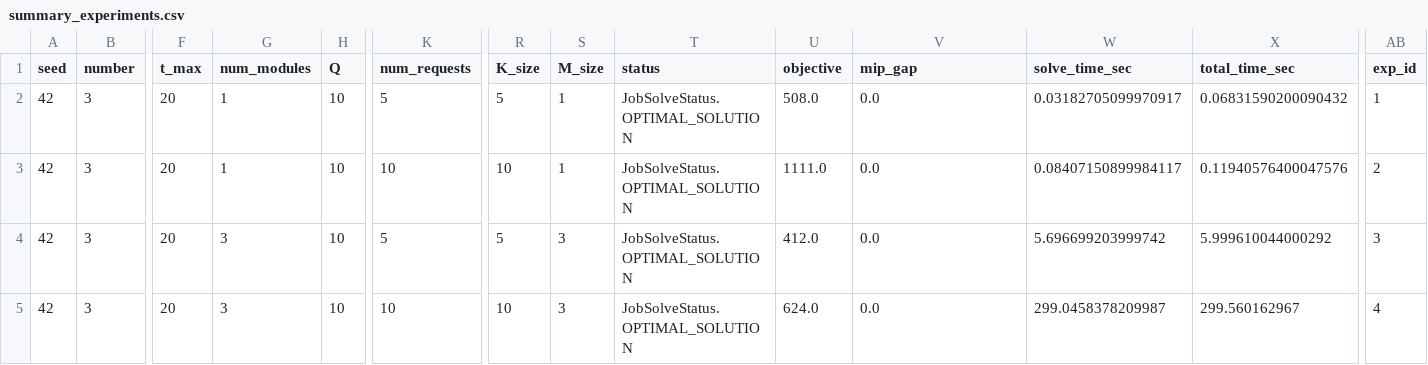
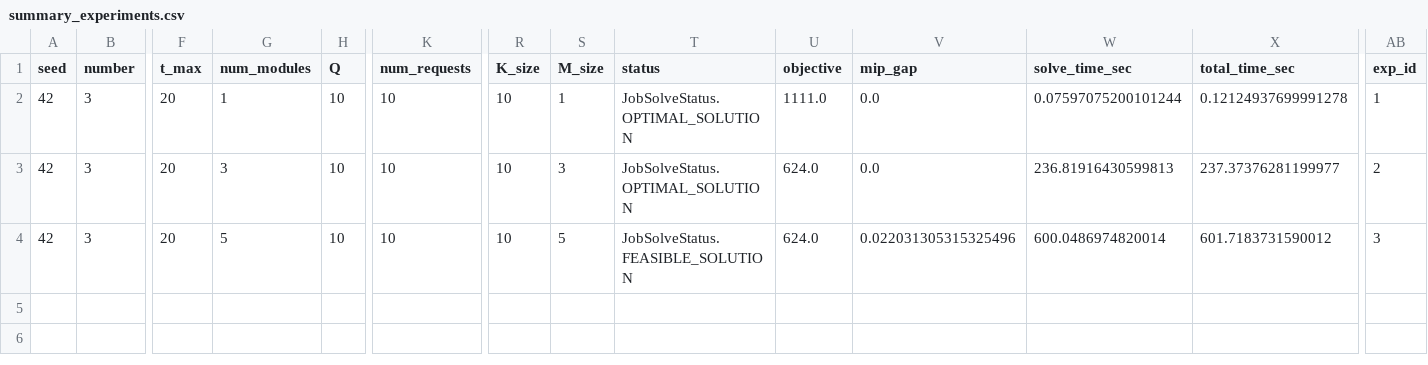
Before and after one commit to VidaGallo/ThesisModBus, a CSV file: results/summary_experiments.csv, drawn as a sheet; only a part is shown, gaps mark what is left out; removed rows and columns are numbered as before the commit, all else as after; rows hold the shown columns only; the diff names each change by its address in the sheet, - before the commit and + after, or states it on an @@ line.

```diff
--- a/results/summary_experiments.csv
+++ b/results/summary_experiments.csv
-row 2: 42 | 3 | 20 | 1 | 10 | 5 | 5 | 1 | JobSolveStatus.OPTIMAL_SOLUTION | 508.0 | 0.0 | 0.03182705099970917 | 0.06831590200090432 | 1
-W2 (solve_time_sec): 0.08407150899984117
+W2 (solve_time_sec): 0.07597075200101244
-X2 (total_time_sec): 0.11940576400047576
+X2 (total_time_sec): 0.12124937699991278
-AB2 (exp_id): 2
+AB2 (exp_id): 1
-K3 (num_requests): 5
+K3 (num_requests): 10
-R3 (K_size): 5
+R3 (K_size): 10
-U3 (objective): 412.0
+U3 (objective): 624.0
-W3 (solve_time_sec): 5.696699203999742
+W3 (solve_time_sec): 236.81916430599813
-X3 (total_time_sec): 5.999610044000292
+X3 (total_time_sec): 237.37376281199977
-AB3 (exp_id): 3
+AB3 (exp_id): 2
-G4 (num_modules): 3
+G4 (num_modules): 5
-S4 (M_size): 3
+S4 (M_size): 5
-T4 (status): JobSolveStatus.OPTIMAL_SOLUTION
+T4 (status): JobSolveStatus.FEASIBLE_SOLUTION
-V4 (mip_gap): 0.0
+V4 (mip_gap): 0.022031305315325496
-W4 (solve_time_sec): 299.0458378209987
+W4 (solve_time_sec): 600.0486974820014
-X4 (total_time_sec): 299.560162967
+X4 (total_time_sec): 601.7183731590012
-AB4 (exp_id): 4
+AB4 (exp_id): 3
```
Also changed, not shown: 12 other files.
